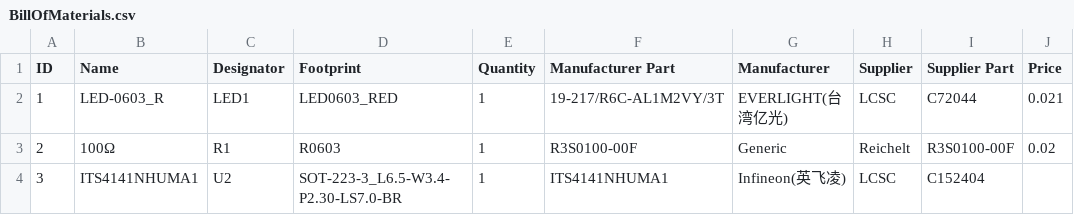
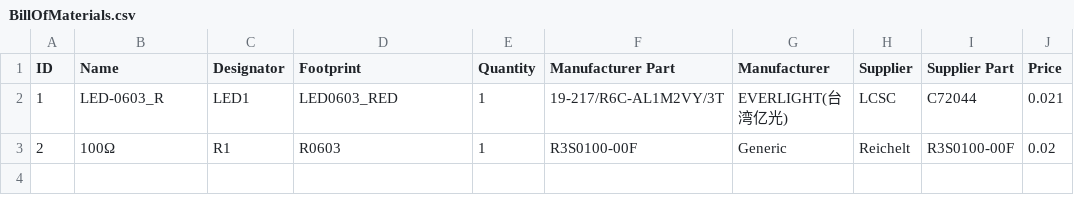
Before and after one commit to ggldnl/Hexapod-PCB, a CSV file: BillOfMaterials.csv, drawn as a sheet; the diff names each change by its address in the sheet, - before the commit and + after, or states it on an @@ line.

```diff
--- a/BillOfMaterials.csv
+++ b/BillOfMaterials.csv
-row 4: 3 | ITS4141NHUMA1 | U2 | SOT-223-3_L6.5-W3.4-P2.30-LS7.0-BR | 1 | ITS4141NHUMA1 | Infineon(英飞凌) | LCSC | C152404
```
Also changed, not shown: PickAndPlace.csv, 2 other files.
